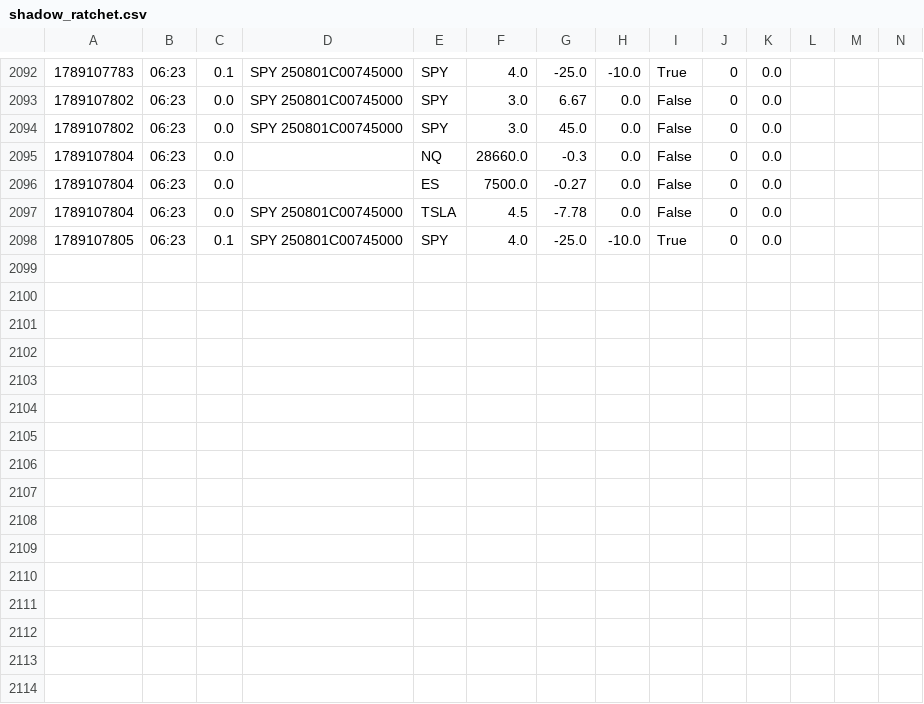
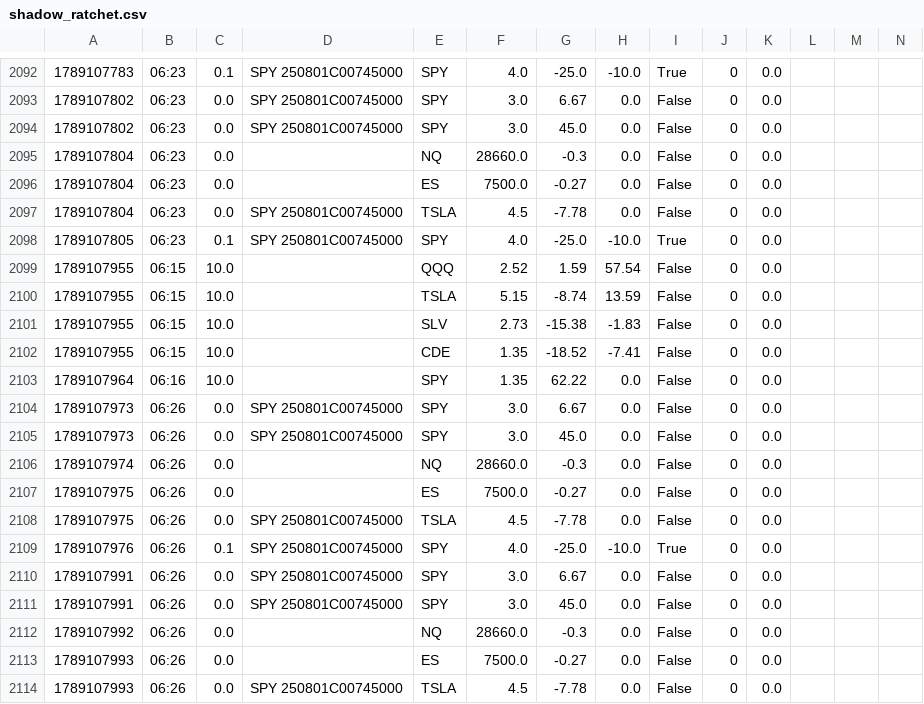
Before and after one commit to giancuffaro/discord-sniper, a CSV file: shadow_ratchet.csv, drawn as a sheet; only a part is shown, gaps mark what is left out; the diff names each change by its address in the sheet, - before the commit and + after, or states it on an @@ line.

```diff
--- a/shadow_ratchet.csv
+++ b/shadow_ratchet.csv
+row 2099: 1789107955 | 06:15 | 10.0 |  | QQQ | 2.52 | 1.59 | 57.54 | False | 0 | 0.0
+row 2100: 1789107955 | 06:15 | 10.0 |  | TSLA | 5.15 | -8.74 | 13.59 | False | 0 | 0.0
+row 2101: 1789107955 | 06:15 | 10.0 |  | SLV | 2.73 | -15.38 | -1.83 | False | 0 | 0.0
+row 2102: 1789107955 | 06:15 | 10.0 |  | CDE | 1.35 | -18.52 | -7.41 | False | 0 | 0.0
+row 2103: 1789107964 | 06:16 | 10.0 |  | SPY | 1.35 | 62.22 | 0.0 | False | 0 | 0.0
+row 2104: 1789107973 | 06:26 | 0.0 | SPY 250801C00745000 | SPY | 3.0 | 6.67 | 0.0 | False | 0 | 0.0
+row 2105: 1789107973 | 06:26 | 0.0 | SPY 250801C00745000 | SPY | 3.0 | 45.0 | 0.0 | False | 0 | 0.0
+row 2106: 1789107974 | 06:26 | 0.0 |  | NQ | 28660.0 | -0.3 | 0.0 | False | 0 | 0.0
+row 2107: 1789107975 | 06:26 | 0.0 |  | ES | 7500.0 | -0.27 | 0.0 | False | 0 | 0.0
+row 2108: 1789107975 | 06:26 | 0.0 | SPY 250801C00745000 | TSLA | 4.5 | -7.78 | 0.0 | False | 0 | 0.0
+row 2109: 1789107976 | 06:26 | 0.1 | SPY 250801C00745000 | SPY | 4.0 | -25.0 | -10.0 | True | 0 | 0.0
+row 2110: 1789107991 | 06:26 | 0.0 | SPY 250801C00745000 | SPY | 3.0 | 6.67 | 0.0 | False | 0 | 0.0
+row 2111: 1789107991 | 06:26 | 0.0 | SPY 250801C00745000 | SPY | 3.0 | 45.0 | 0.0 | False | 0 | 0.0
+row 2112: 1789107992 | 06:26 | 0.0 |  | NQ | 28660.0 | -0.3 | 0.0 | False | 0 | 0.0
+row 2113: 1789107993 | 06:26 | 0.0 |  | ES | 7500.0 | -0.27 | 0.0 | False | 0 | 0.0
+row 2114: 1789107993 | 06:26 | 0.0 | SPY 250801C00745000 | TSLA | 4.5 | -7.78 | 0.0 | False | 0 | 0.0
```
Also changed, not shown: 1 other file.
